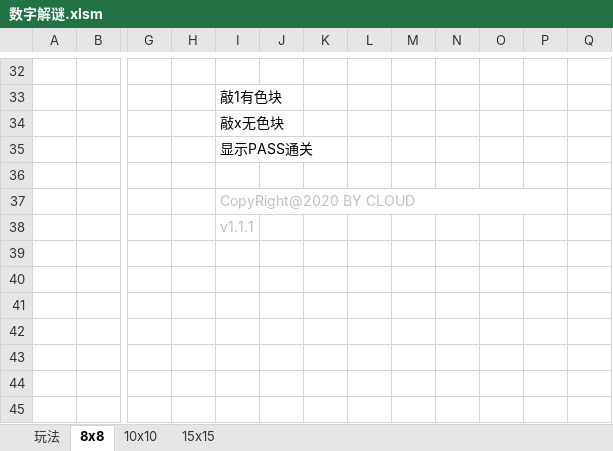
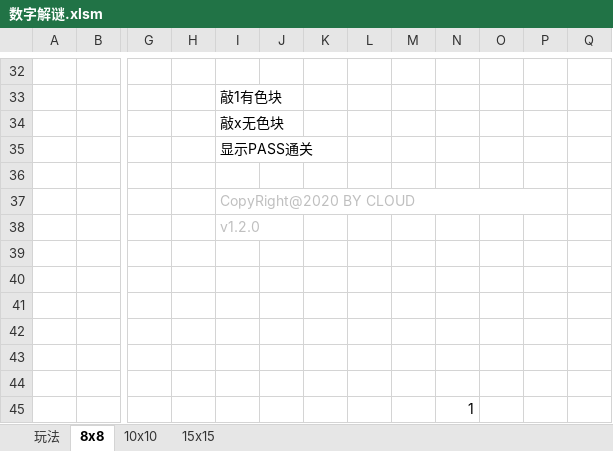
Before and after one commit to beanpudding/Digital-puzzle, an Excel workbook: 数字解谜.xlsm, sheet 8x8, drawn as a sheet; only a part is shown, gaps mark what is left out; values as stored, in another font and other column widths than the file's, no borders; charts and pictures and conditional formats not drawn; removed rows and columns are numbered as before the commit, all else as after; rows hold the shown columns only; the diff covers the shown part only; the diff names each change by its address in the sheet, - before the commit and + after, or states it on an @@ line.

```diff
--- a/数字解谜.xlsm (sheet 8x8)
+++ b/数字解谜.xlsm (sheet 8x8)
-column L, empty
+column P, empty
-I38: v1.1.1
+I38: v1.2.0
+row 39: (empty)
+row 40: (empty)
+row 41: (empty)
+row 42: (empty)
+row 43: (empty)
+row 44: (empty)
+row 45:  |  |  |  |  |  |  |  |  | 1
```
Also changed, not shown: 8 added rows, 8 removed rows and 8 edited cells elsewhere in this sheet, sheet 15x15, sheet 10x10.
